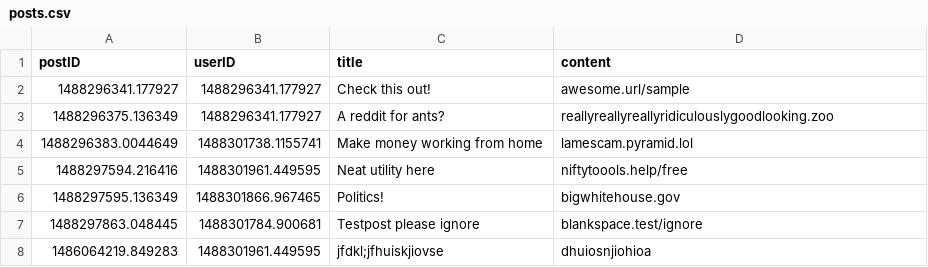
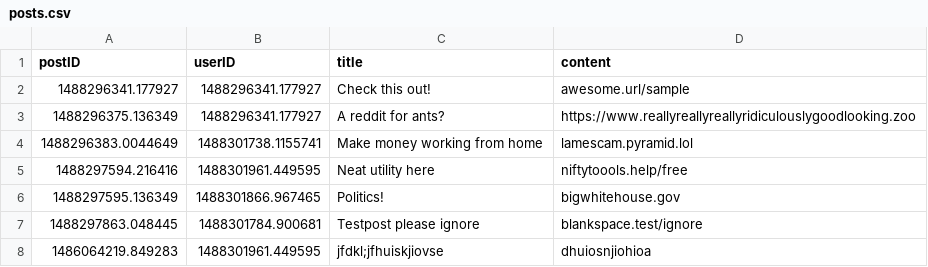
Before and after one commit to omahacodeschool/upvoter, a CSV file: data/posts.csv, drawn as a sheet.

Commit message:
Dynamically generate article list. hardcoded to sort by newest

```diff
--- a/data/posts.csv
+++ b/data/posts.csv
@@ -2,3 +2,3 @@ postID,userID,title,content
 1488296341.177927,1488296341.177927,"Check this out!","awesome.url/sample"
-1488296375.136349,1488296341.177927,"A reddit for ants?","reallyreallyreallyridiculouslygoodlooking.zoo"
+1488296375.136349,1488296341.177927,"A reddit for ants?","https://www.reallyreallyreallyridiculouslygoodlooking.zoo"
 1488296383.0044649,1488301738.1155741,"Make money working from home","lamescam.pyramid.lol"
```
Also changed, not shown: 4 other files.
